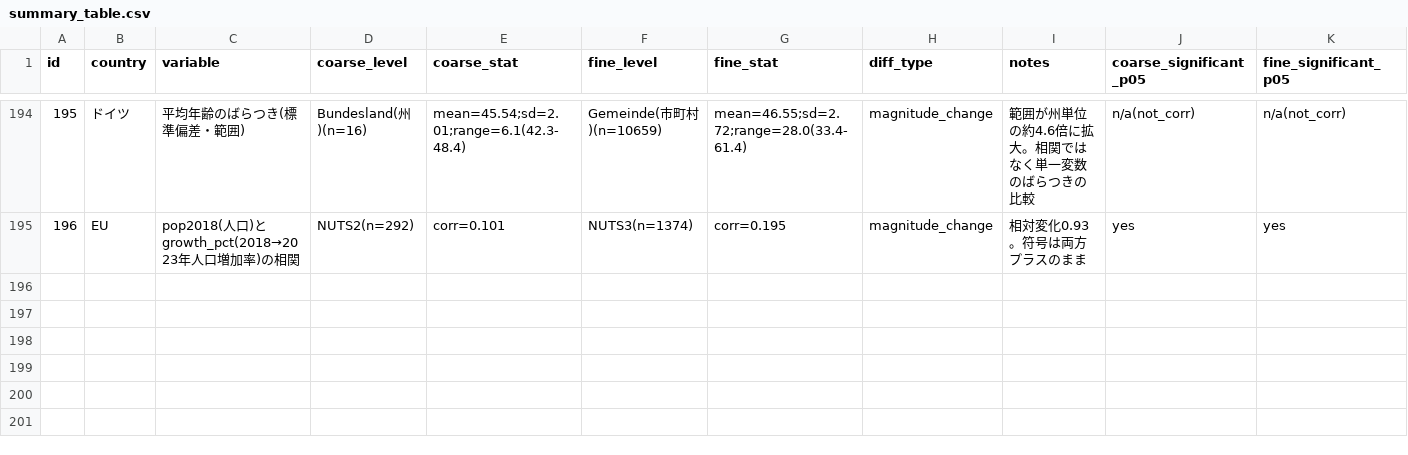
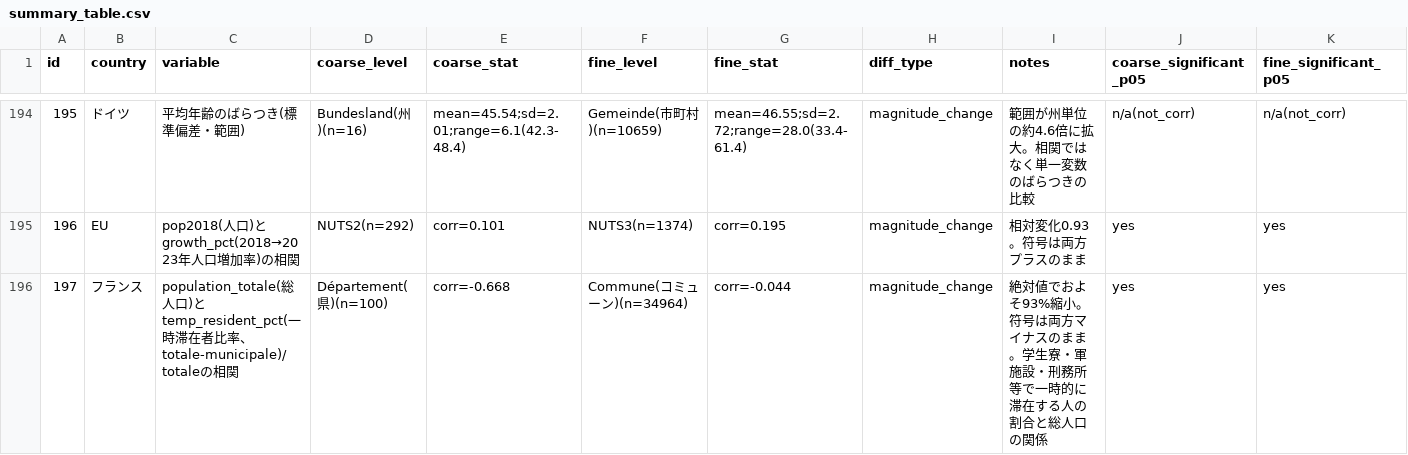
Before and after one commit to rickyssss/-aggregation-bias-thesis, a CSV file: results/summary_table.csv, drawn as a sheet; only a part is shown, gaps mark what is left out.

```diff
--- a/results/summary_table.csv
+++ b/results/summary_table.csv
@@ -195 +195,2 @@
 "196","EU","pop2018(人口)とgrowth_pct(2018→2023年人口増加率)の相関","NUTS2(n=292)","corr=0.101","NUTS3(n=1374)","corr=0.195","magnitude_change","相対変化0.93。符号は両方プラスのまま","yes","yes"
+"197","フランス","population_totale(総人口)とtemp_resident_pct(一時滞在者比率、totale-municipale)/totaleの相関","Département(県)(n=100)","corr=-0.668","Commune(コミューン)(n=34964)","corr=-0.044","magnitude_change","絶対値でおよそ93%縮小。符号は両方マイナスのまま。学生寮・軍施設・刑務所等で一時的に滞在する人の割合と総人口の関係","yes","yes"
```
Also changed, not shown: queue/candidate_pairs.csv, 3 other files.
